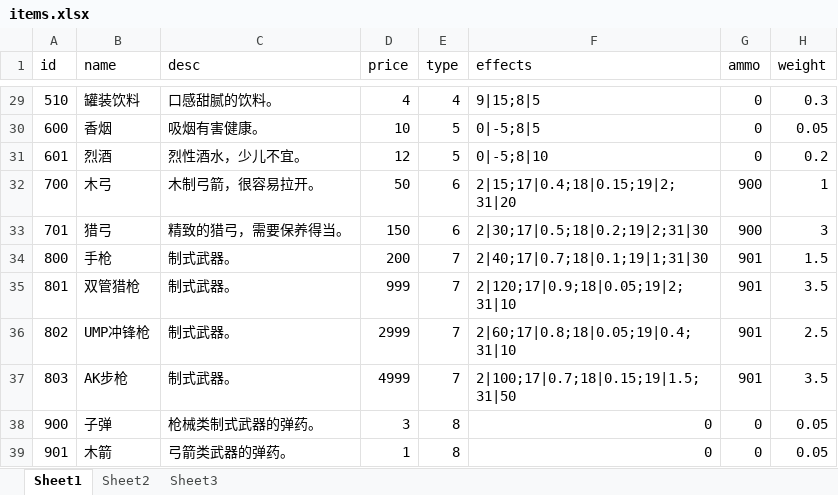
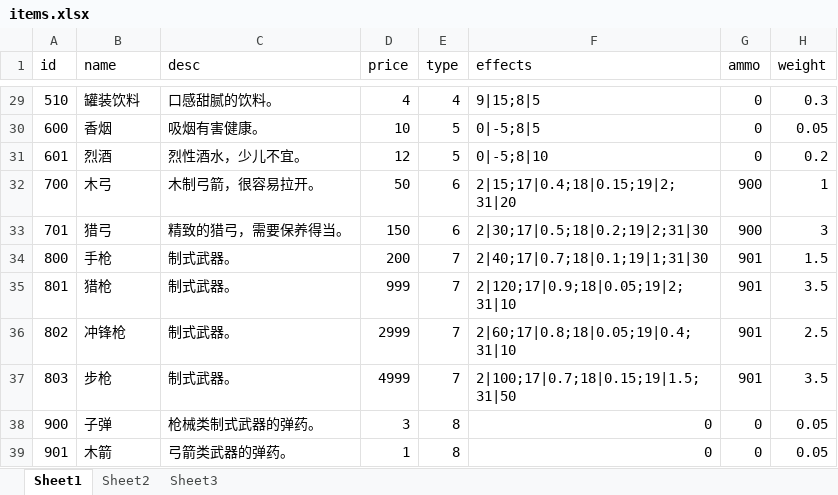
Before and after one commit to lengye49/ccTest, an Excel workbook: Design/Json处理/items.xlsx, sheet Sheet1, drawn as a sheet; only a part is shown, gaps mark what is left out; values as stored, in another font and other column widths than the file's, no borders; the diff names each change by its address in the sheet, - before the commit and + after, or states it on an @@ line.

```diff
--- a/Design/Json处理/items.xlsx (sheet Sheet1)
+++ b/Design/Json处理/items.xlsx (sheet Sheet1)
-B35 (name): 双管猎枪
+B35 (name): 猎枪
-B36 (name): UMP冲锋枪
+B36 (name): 冲锋枪
-B37 (name): AK步枪
+B37 (name): 步枪
```
Also changed, not shown: Design/Json处理/npcs.xlsx, 1 other file.
